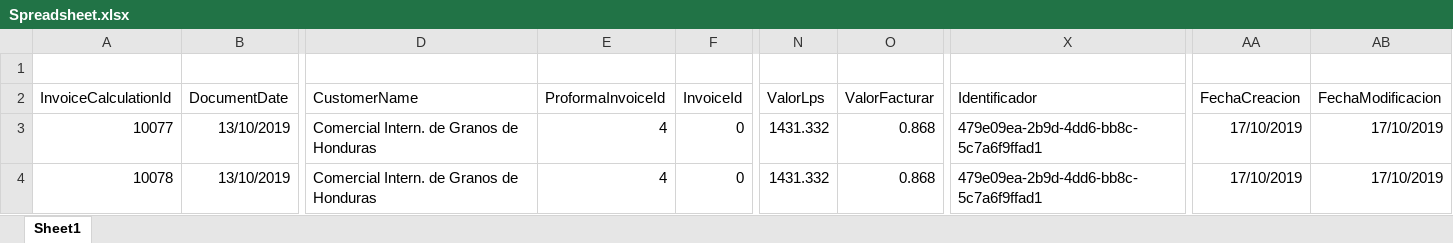
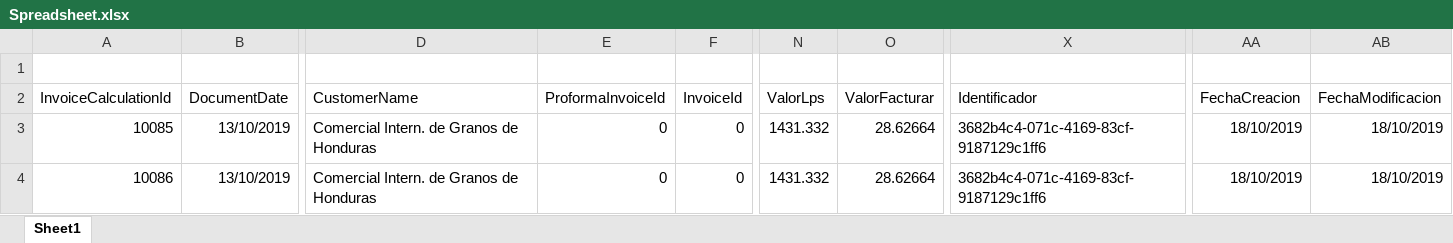
Before and after one commit to Almacafe-S-A/ERPMVC, an Excel workbook: ERPMVC/Spreadsheet.xlsx, sheet Sheet1, drawn as a sheet; only a part is shown, gaps mark what is left out; values as stored, in another font and other column widths than the file's, no borders; the diff names each change by its address in the sheet, - before the commit and + after, or states it on an @@ line.

Commit message:
Proforma

```diff
--- a/ERPMVC/Spreadsheet.xlsx (sheet Sheet1)
+++ b/ERPMVC/Spreadsheet.xlsx (sheet Sheet1)
-A3 (InvoiceCalculationId): 10077
+A3 (InvoiceCalculationId): 10085
-E3:E4 (ProformaInvoiceId): 4
+E3:E4 (ProformaInvoiceId): 0
-O3:O4 (ValorFacturar): 0.868
+O3:O4 (ValorFacturar): 28.62664
-X3:X4 (Identificador): 479e09ea-2b9d-4dd6-bb8c-5c7a6f9ffad1
+X3:X4 (Identificador): 3682b4c4-071c-4169-83cf-9187129c1ff6
-AA3:AA4 (FechaCreacion): 17/10/2019
+AA3:AA4 (FechaCreacion): 18/10/2019
-AB3:AB4 (FechaModificacion): 17/10/2019
+AB3:AB4 (FechaModificacion): 18/10/2019
-A4 (InvoiceCalculationId): 10078
+A4 (InvoiceCalculationId): 10086
```
Also changed, not shown: 3 other files.
